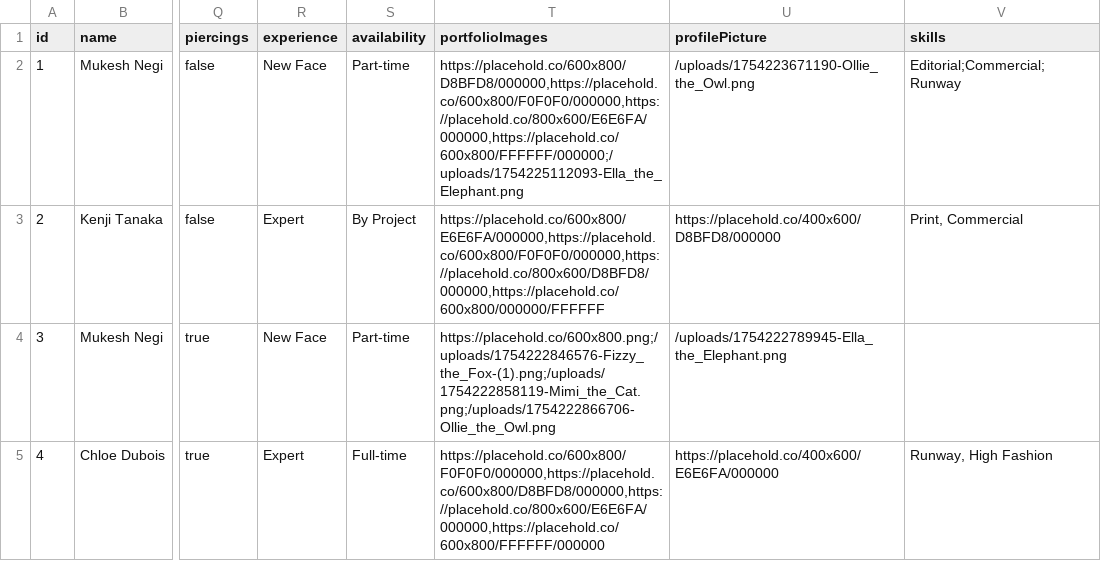
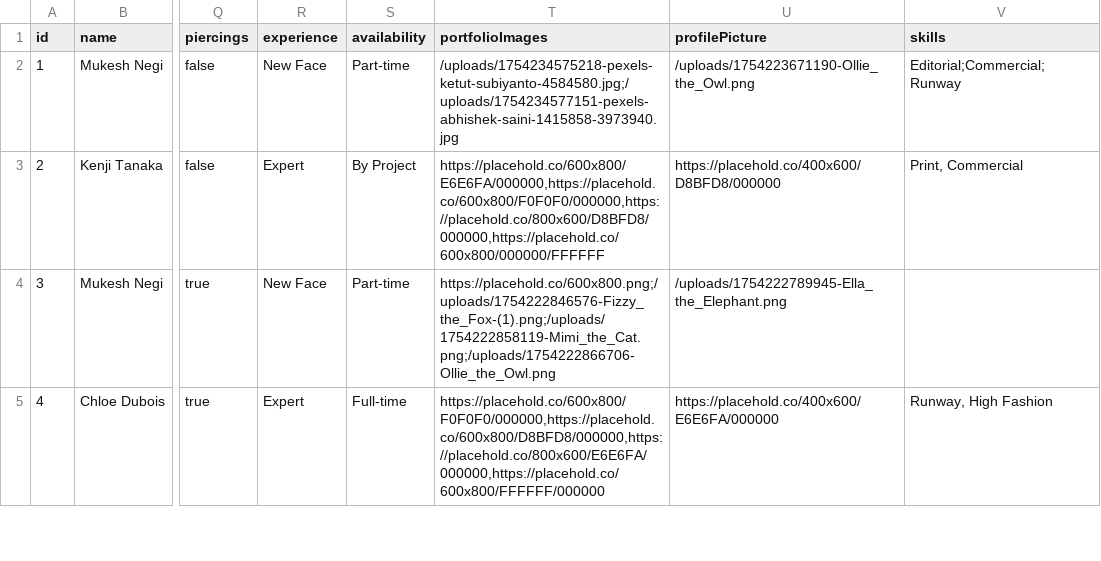
Before and after one commit to negirox/GlamConnect, a CSV file: public/models.csv, drawn as a sheet; only a part is shown, gaps mark what is left out; the diff names each change by its address in the sheet, - before the commit and + after, or states it on an @@ line.

Commit message:
user should see the progress bar for uploading image and its status in p

```diff
--- a/public/models.csv
+++ b/public/models.csv
-T2 (portfolioImages): https://placehold.co/600x800/D8BFD8/000000,https://placehold.co/600x800/F0F0F0/000000,https://placehold.co/800x600/E6E6FA/000000,https://placehold.co/600x800/FFFFFF/000000;/uploads/1754225112093-Ella_the_Elephant.png
+T2 (portfolioImages): /uploads/1754234575218-pexels-ketut-subiyanto-4584580.jpg;/uploads/1754234577151-pexels-abhishek-saini-1415858-3973940.jpg
```
Also changed, not shown: 3 other files.
